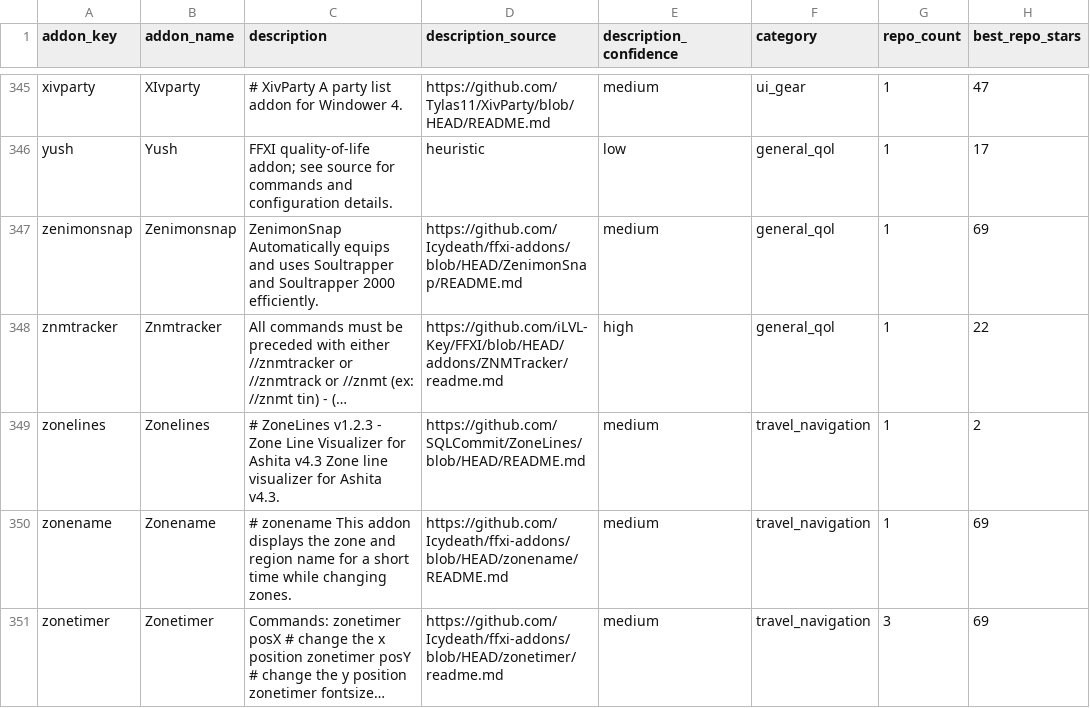
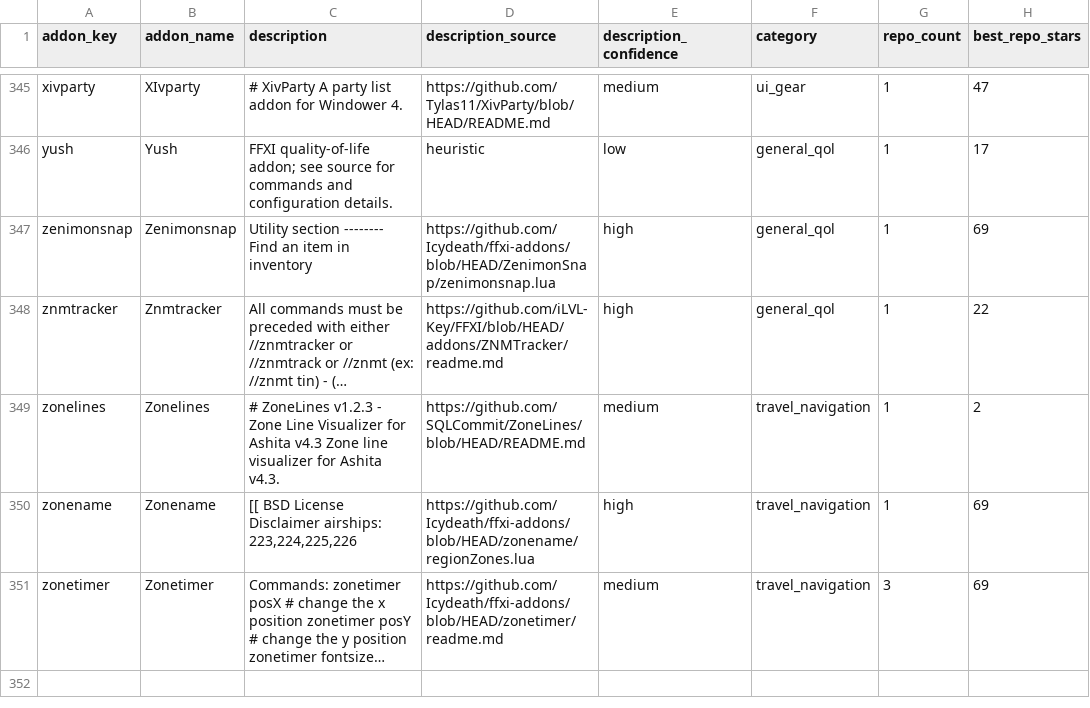
Before and after one commit to MrBoostie/ffxi-addon-landscape, a CSV file: ffxi-addon-catalog-normalized.csv, drawn as a sheet; only a part is shown, gaps mark what is left out; long unchanged cells end in …; the diff names each change by its address in the sheet, - before the commit and + after, or states it on an @@ line.

Commit message:
chore(catalog): hourly addon-description refinement chunk

```diff
--- a/ffxi-addon-catalog-normalized.csv
+++ b/ffxi-addon-catalog-normalized.csv
-C347 (description): ZenimonSnap Automatically equips and uses Soultrapper and Soultrapper 2000 efficiently.
+C347 (description): Utility section -------- Find an item in inventory
-D347 (description_source): https://github.com/Icydeath/ffxi-addons/blob/HEAD/ZenimonSnap/README.md
+D347 (description_source): https://github.com/Icydeath/ffxi-addons/blob/HEAD/ZenimonSnap/zenimonsnap.lua
-E347 (description_confidence): medium
+E347 (description_confidence): high
-C350 (description): # zonename This addon displays the zone and region name for a short time while changing zones.
+C350 (description): [[ BSD License Disclaimer airships: 223,224,225,226
-D350 (description_source): https://github.com/Icydeath/ffxi-addons/blob/HEAD/zonename/README.md
+D350 (description_source): https://github.com/Icydeath/ffxi-addons/blob/HEAD/zonename/regionZones.lua
-E350 (description_confidence): medium
+E350 (description_confidence): high
```
Also changed, not shown: 1 other file.
